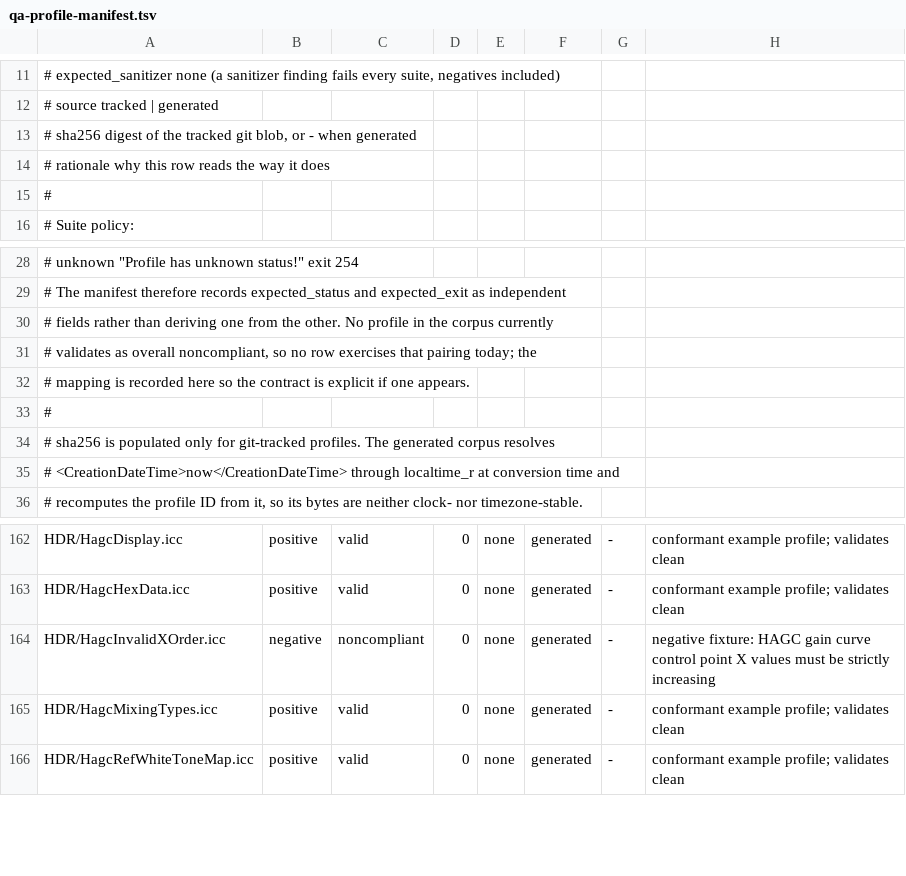
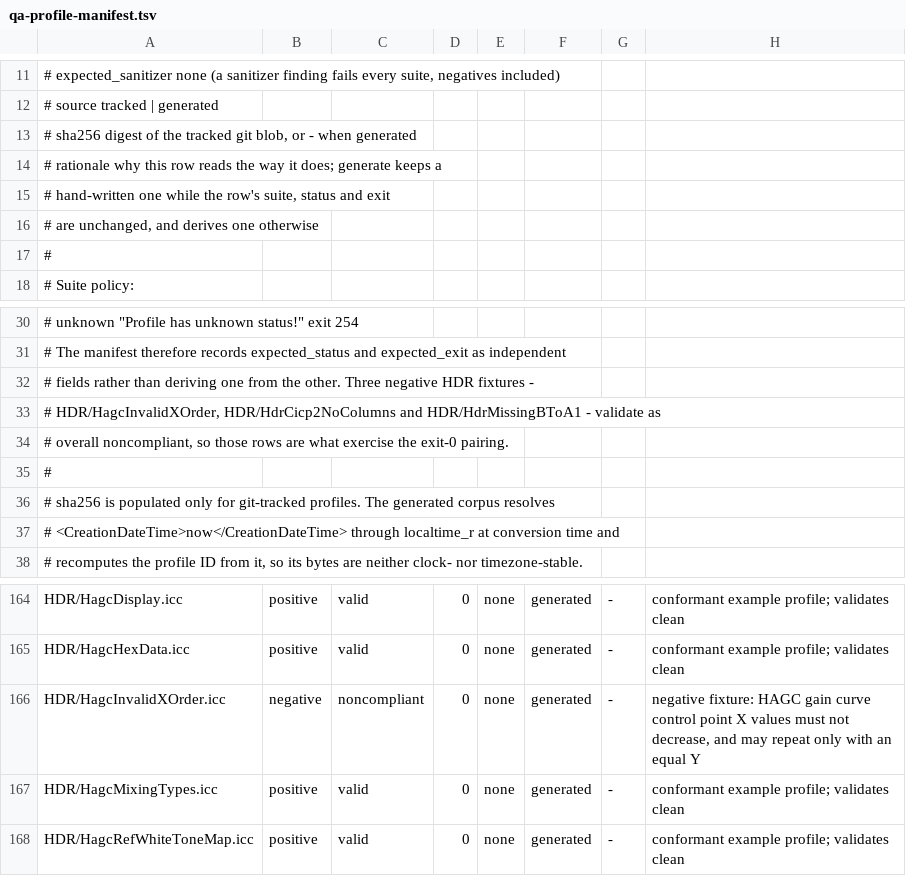
Before and after one commit to InternationalColorConsortium/iccDEV, a TSV file: Testing/qa-profile-manifest.tsv, drawn as a sheet; only a part is shown, gaps mark what is left out.

Commit message:
hdr: bring the HDR docs, manifests and fixture headers in line with the code
- docs/ctest.md lists the nine HDR CTests, and ICCDEV_TOOL_PATHS includes
  IccHdrFallback.
- mkprofiles.sh/.bat no longer say a fixture is added "nowhere else": its
  expectations also go in hdr-corpus-manifest.tsv and, for a saved negative,
  expected-invalid-fromxml.tsv, both CTest-enforced.
- iccdev-qa-profile-manifest.sh generate keeps a hand-written rationale
  while the row's suite, status and exit are unchanged; it used to replace
  every one with a generic string. Regenerating now reproduces the committed
  manifest exactly, where it used to rewrite 44 lines. Its header no longer
  says no profile validates as overall noncompliant; three HDR negatives do.
- HagcInvalidXOrder's header, description and manifest rows describe the
  rule the validator enforces: X may not decrease, and may repeat only with
  an equal Y, per ST 2094-50 clause 6.5.2. They still said "strictly
  increasing".

```diff
--- a/Testing/qa-profile-manifest.tsv
+++ b/Testing/qa-profile-manifest.tsv
@@ -13,3 +13,5 @@
 #   sha256              digest of the tracked git blob, or - when generated
-#   rationale           why this row reads the way it does
+#   rationale           why this row reads the way it does; generate keeps a
+#                       hand-written one while the row's suite, status and exit
+#                       are unchanged, and derives one otherwise
 #
@@ -29,5 +31,5 @@
 # The manifest therefore records expected_status and expected_exit as independent
-# fields rather than deriving one from the other. No profile in the corpus currently
-# validates as overall noncompliant, so no row exercises that pairing today; the
-# mapping is recorded here so the contract is explicit if one appears.
+# fields rather than deriving one from the other. Three negative HDR fixtures -
+# HDR/HagcInvalidXOrder, HDR/HdrCicp2NoColumns and HDR/HdrMissingBToA1 - validate as
+# overall noncompliant, so those rows are what exercise the exit-0 pairing.
 #
@@ -163,3 +165,3 @@ HDR/HagcDisplay.icc	positive	valid	0	none	generated	-	conformant example profile
 HDR/HagcHexData.icc	positive	valid	0	none	generated	-	conformant example profile; validates clean
-HDR/HagcInvalidXOrder.icc	negative	noncompliant	0	none	generated	-	negative fixture: HAGC gain curve control point X values must be strictly increasing
+HDR/HagcInvalidXOrder.icc	negative	noncompliant	0	none	generated	-	negative fixture: HAGC gain curve control point X values must not decrease, and may repeat only with an equal Y
 HDR/HagcMixingTypes.icc	positive	valid	0	none	generated	-	conformant example profile; validates clean
```
Also changed, not shown: Testing/HDR/hdr-corpus-manifest.tsv, 6 other files.
